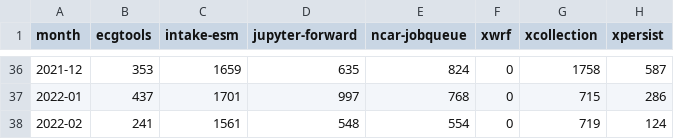
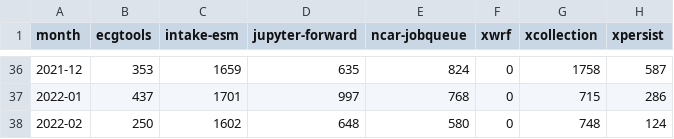
Before and after one commit to ncar-xdev/ncar-xdev.github.io, a CSV file: data/pypi_stats.csv, drawn as a sheet; only a part is shown, gaps mark what is left out.

```diff
--- a/data/pypi_stats.csv
+++ b/data/pypi_stats.csv
@@ -37,2 +37,2 @@ month,ecgtools,intake-esm,jupyter-forward,ncar-jobqueue,xwrf,xcollection,xpersis
 2022-01,437,1701,997,768,0,715,286
-2022-02,241,1561,548,554,0,719,124
+2022-02,250,1602,648,580,0,748,124
```
Also changed, not shown: data/github_repos.csv, 28 other files.
